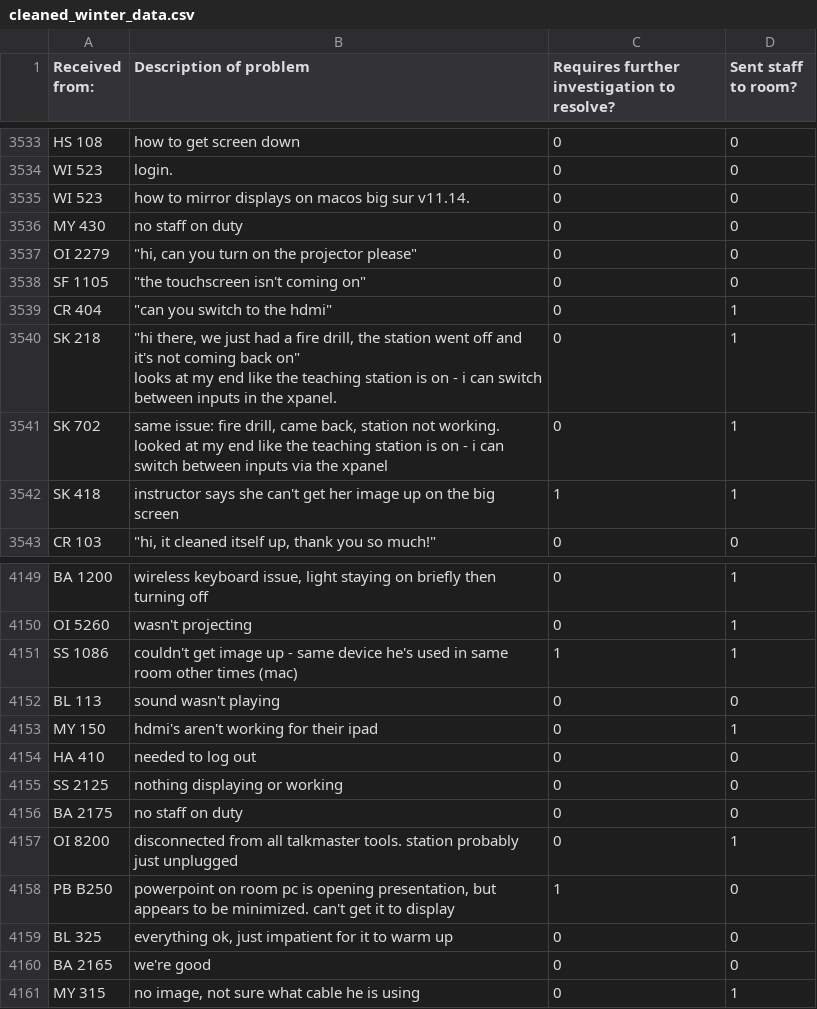
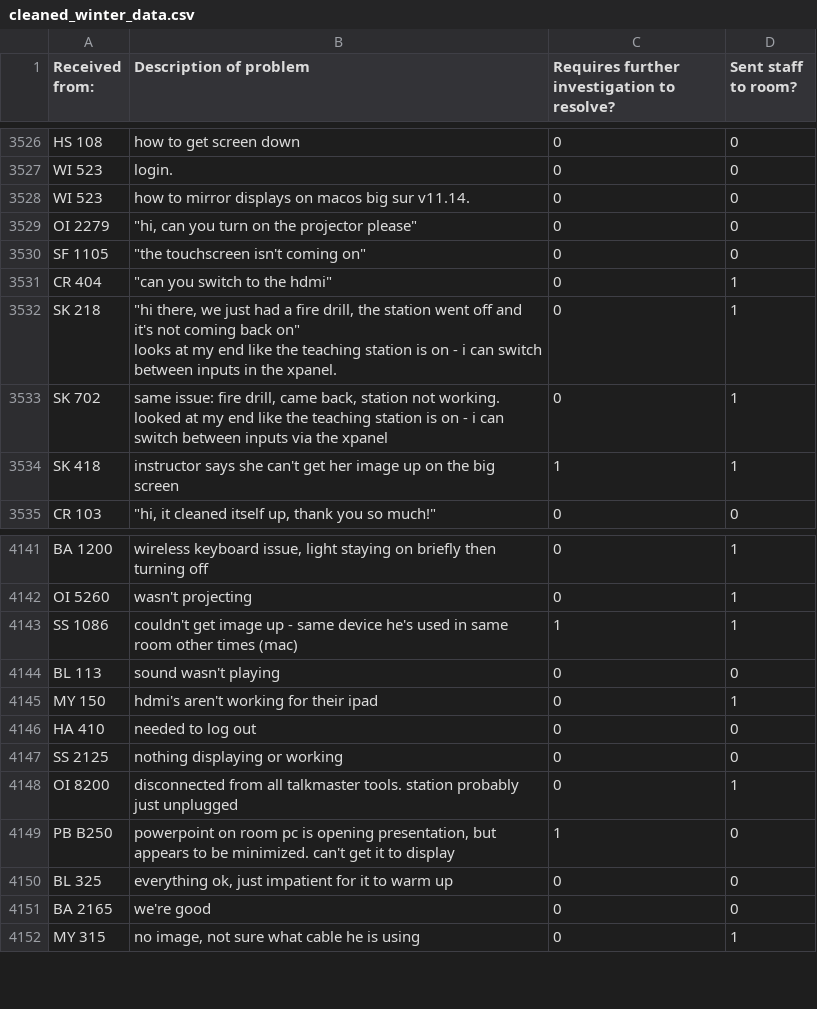
Before and after one commit to ece1786-2023/TalkMaster, a CSV file: data/logs/cleaned_winter_data.csv, drawn as a sheet; only a part is shown, gaps mark what is left out; the diff covers the shown part only; the diff names each change by its address in the sheet, - before the commit and + after, or states it on an @@ line.

```diff
--- a/data/logs/cleaned_winter_data.csv
+++ b/data/logs/cleaned_winter_data.csv
-row 3536: MY 430 | no staff on duty | 0 | 0
-row 4156: BA 2175 | no staff on duty | 0 | 0
```
Also changed, not shown: 7 removed rows elsewhere in this file, 1 other file.
